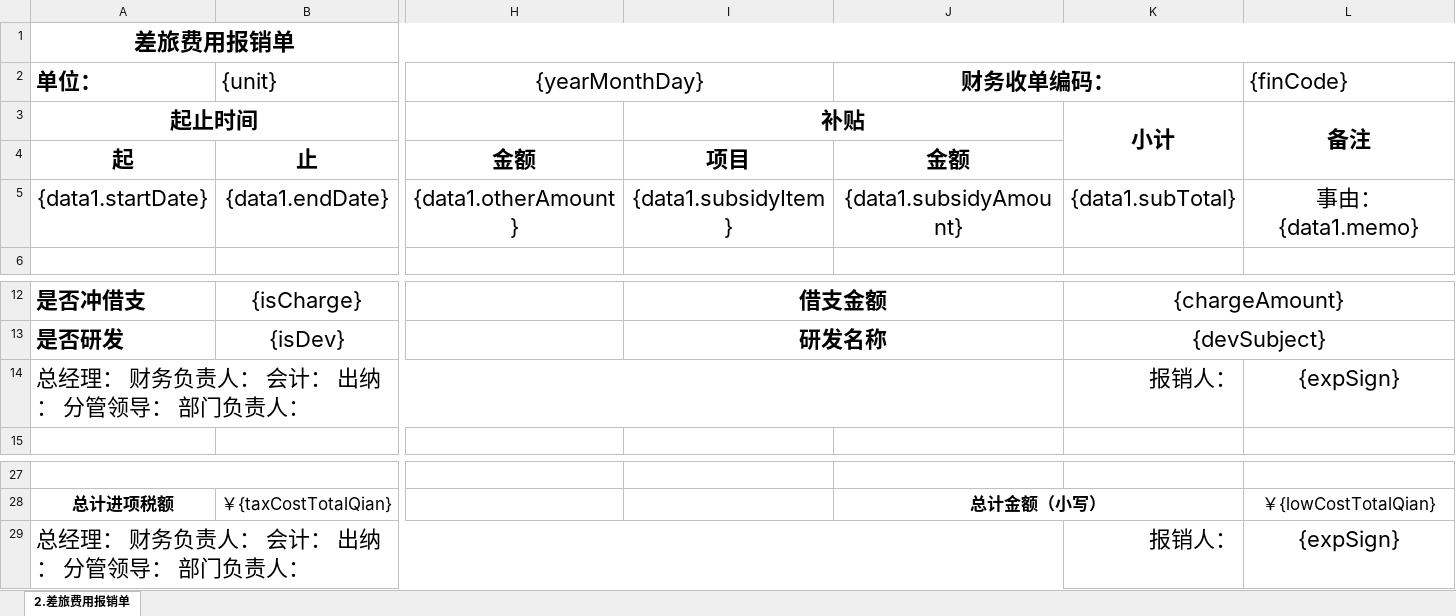
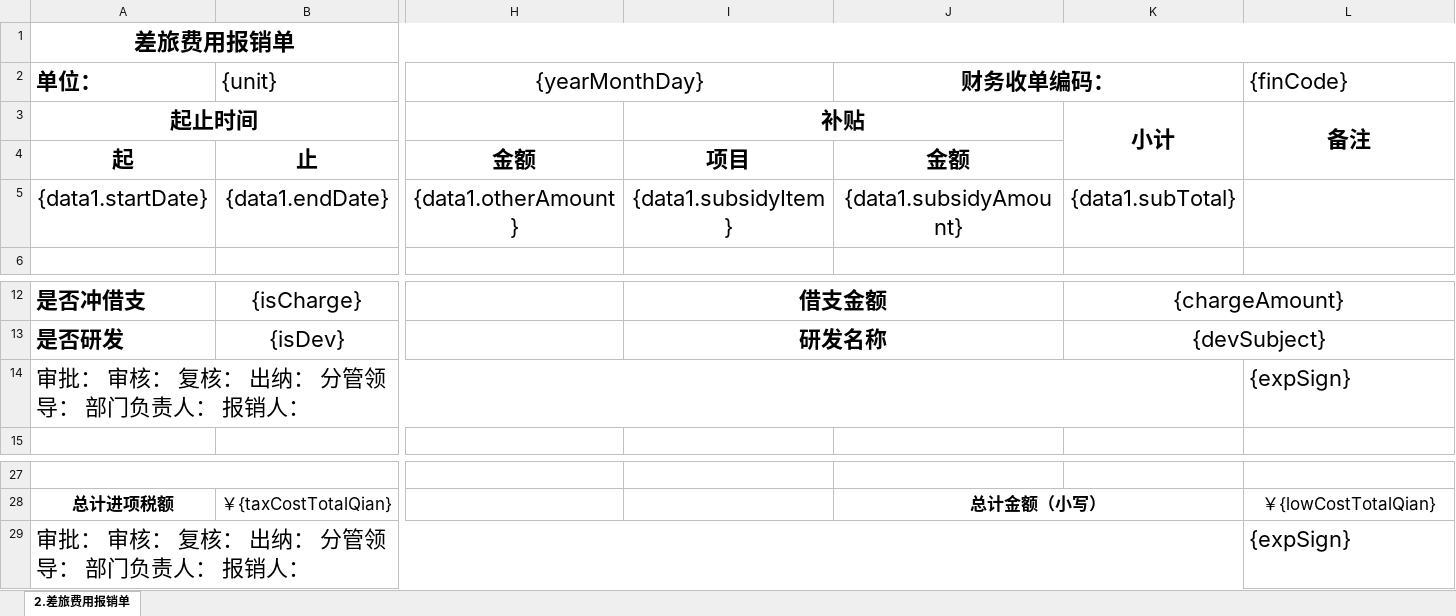
Before and after one commit to lakerwy/jk-cloud, an Excel workbook: snowy-plugin/snowy-plugin-biz/snowy-plugin-biz-func/src/main/resources/TrafficTemplate.xlsx, sheet 2.差旅费用报销单, drawn as a sheet; only a part is shown, gaps mark what is left out; values as stored, in another font and other column widths than the file's, no borders; charts and pictures not drawn; removed rows and columns are numbered as before the commit, all else as after; rows hold the shown columns only; the diff names each change by its address in the sheet, - before the commit and + after, or states it on an @@ line.

```diff
--- a/snowy-plugin/snowy-plugin-biz/snowy-plugin-biz-func/src/main/resources/TrafficTemplate.xlsx (sheet 2.差旅费用报销单)
+++ b/snowy-plugin/snowy-plugin-biz/snowy-plugin-biz-func/src/main/resources/TrafficTemplate.xlsx (sheet 2.差旅费用报销单)
-L5: 事由：{data1.memo}
+L5: (empty)
-row 14: 总经理： 财务负责人： 会计： 出纳： 分管领导： 部门负责人： |  |  |  |  | 报销人： | {expSign}
+row 14: 审批： 审核： 复核： 出纳： 分管领导： 部门负责人： 报销人： |  |  |  |  |  | {expSign}
-row 29: 总经理： 财务负责人： 会计： 出纳： 分管领导： 部门负责人： |  |  |  |  | 报销人： | {expSign}
+row 29: 审批： 审核： 复核： 出纳： 分管领导： 部门负责人： 报销人： |  |  |  |  |  | {expSign}
```
Also changed, not shown: snowy-plugin/snowy-plugin-biz/snowy-plugin-biz-func/src/main/resources/DebitTemplate.xlsx, snowy-plugin/snowy-plugin-biz/snowy-plugin-biz-func/src/main/resources/FeeTemplate.xlsx.
